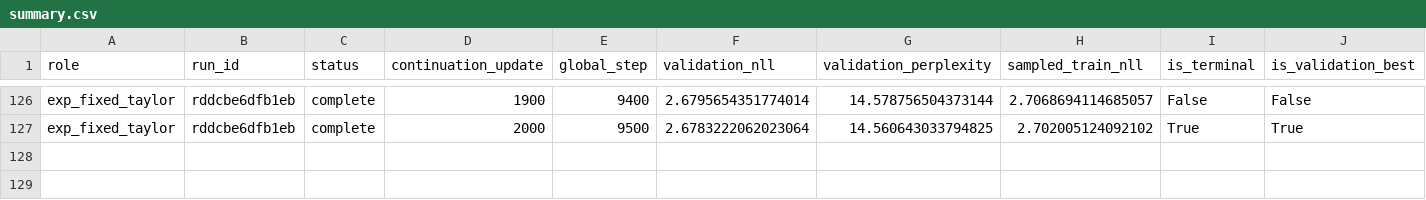
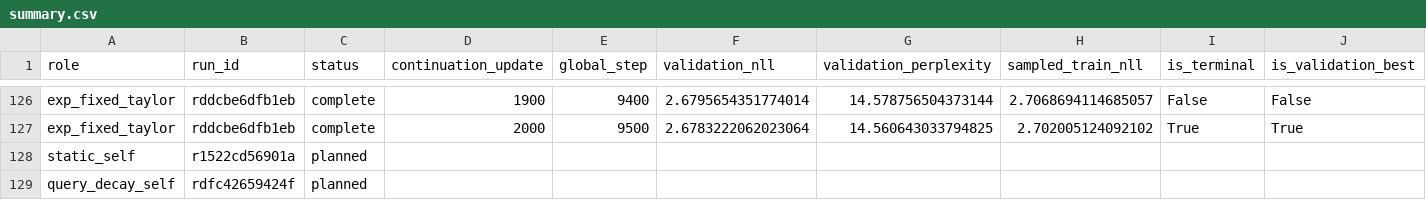
Before and after one commit to rafaelhanashiro/functional-memory, a CSV file: experiments/transformer_pp/results/exploratory/learned_coefficient_continuation/summary.csv, drawn as a sheet; only a part is shown, gaps mark what is left out; rows hold the shown columns only; the diff names each change by its address in the sheet, - before the commit and + after, or states it on an @@ line.

```diff
--- a/experiments/transformer_pp/results/exploratory/learned_coefficient_continuation/summary.csv
+++ b/experiments/transformer_pp/results/exploratory/learned_coefficient_continuation/summary.csv
+row 128: static_self | r1522cd56901a | planned
+row 129: query_decay_self | rdfc42659424f | planned
```
Also changed, not shown: experiments/transformer_pp/runs.csv, 17 other files.
